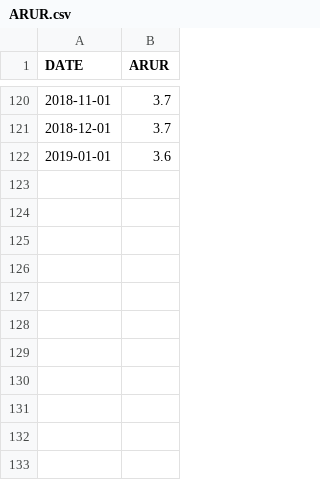
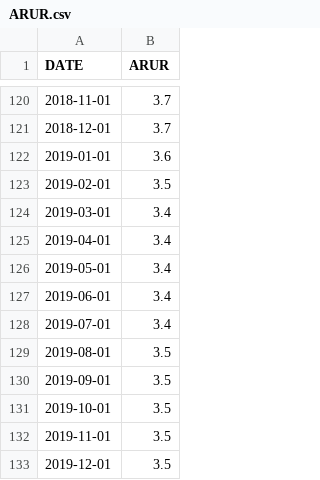
Before and after one commit to JulietheFoodie/PolicyAnalysisFinal2022, a CSV file: ARUR.csv, drawn as a sheet; only a part is shown, gaps mark what is left out; the diff names each change by its address in the sheet, - before the commit and + after, or states it on an @@ line.

```diff
--- a/ARUR.csv
+++ b/ARUR.csv
+row 123: 2019-02-01 | 3.5
+row 124: 2019-03-01 | 3.4
+row 125: 2019-04-01 | 3.4
+row 126: 2019-05-01 | 3.4
+row 127: 2019-06-01 | 3.4
+row 128: 2019-07-01 | 3.4
+row 129: 2019-08-01 | 3.5
+row 130: 2019-09-01 | 3.5
+row 131: 2019-10-01 | 3.5
+row 132: 2019-11-01 | 3.5
+row 133: 2019-12-01 | 3.5
```
Also changed, not shown: 4 other files.
